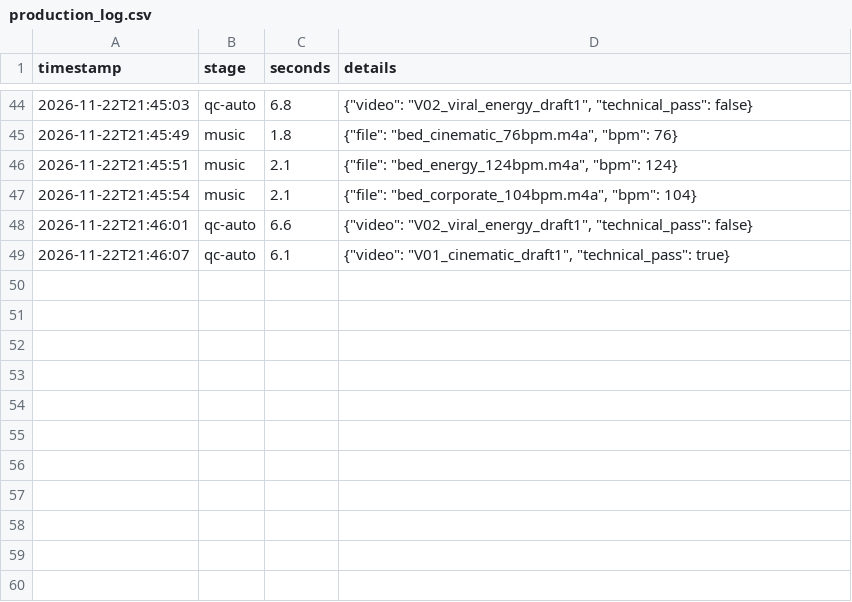
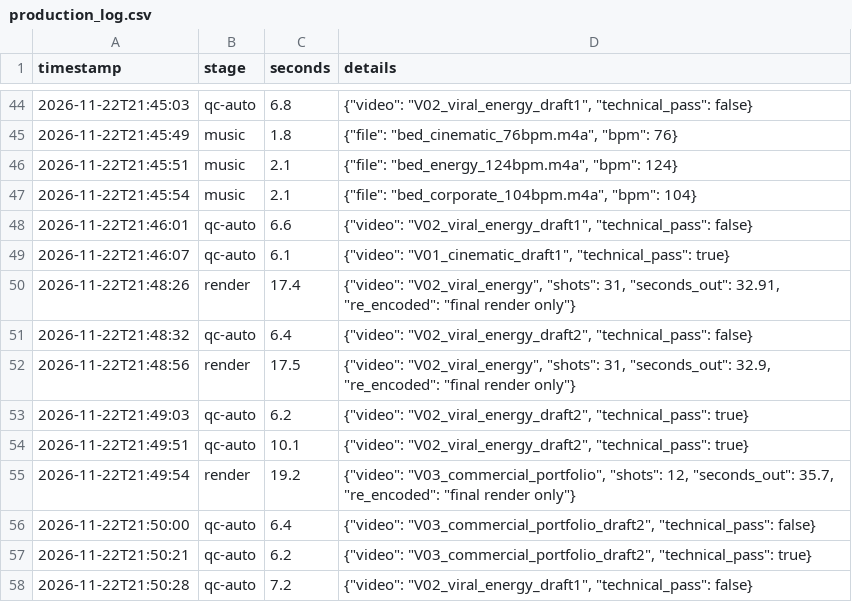
Before and after one commit to mahajinternationaltrading-creator/Mahaj.co, a CSV file: MIT_AI_STUDIO/EVENT_DATABASE/TEST_2026-11-22_synthetic/production_log.csv, drawn as a sheet; only a part is shown, gaps mark what is left out; the diff names each change by its address in the sheet, - before the commit and + after, or states it on an @@ line.

```diff
--- a/MIT_AI_STUDIO/EVENT_DATABASE/TEST_2026-11-22_synthetic/production_log.csv
+++ b/MIT_AI_STUDIO/EVENT_DATABASE/TEST_2026-11-22_synthetic/production_log.csv
+row 50: 2026-11-22T21:48:26 | render | 17.4 | {"video": "V02_viral_energy", "shots": 31, "seconds_out": 32.91, "re_encoded": "final render only"}
+row 51: 2026-11-22T21:48:32 | qc-auto | 6.4 | {"video": "V02_viral_energy_draft2", "technical_pass": false}
+row 52: 2026-11-22T21:48:56 | render | 17.5 | {"video": "V02_viral_energy", "shots": 31, "seconds_out": 32.9, "re_encoded": "final render only"}
+row 53: 2026-11-22T21:49:03 | qc-auto | 6.2 | {"video": "V02_viral_energy_draft2", "technical_pass": true}
+row 54: 2026-11-22T21:49:51 | qc-auto | 10.1 | {"video": "V02_viral_energy_draft2", "technical_pass": true}
+row 55: 2026-11-22T21:49:54 | render | 19.2 | {"video": "V03_commercial_portfolio", "shots": 12, "seconds_out": 35.7, "re_encoded": "final render only"}
+row 56: 2026-11-22T21:50:00 | qc-auto | 6.4 | {"video": "V03_commercial_portfolio_draft2", "technical_pass": false}
+row 57: 2026-11-22T21:50:21 | qc-auto | 6.2 | {"video": "V03_commercial_portfolio_draft2", "technical_pass": true}
+row 58: 2026-11-22T21:50:28 | qc-auto | 7.2 | {"video": "V02_viral_energy_draft1", "technical_pass": false}
```
Also changed, not shown: 10 other files.
